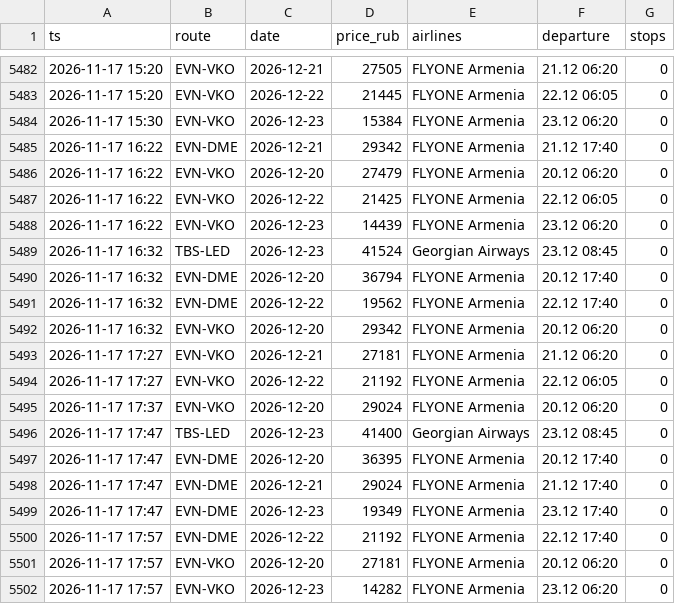
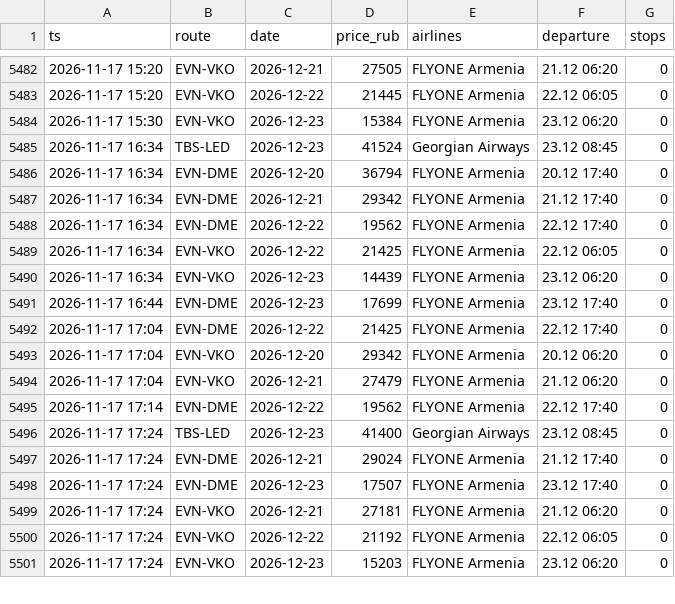
Before and after one commit to robinso1/flight-watch, a CSV file: data/prices.csv, drawn as a sheet; only a part is shown, gaps mark what is left out; the diff covers the shown part only.

Commit message:
prices

```diff
--- a/data/prices.csv
+++ b/data/prices.csv
@@ -5484,19 +5484,18 @@ ts,route,date,price_rub,airlines,departure,stops
 2026-11-17 15:30,EVN-VKO,2026-12-23,15384,FLYONE Armenia,23.12 06:20,0
-2026-11-17 16:22,EVN-DME,2026-12-21,29342,FLYONE Armenia,21.12 17:40,0
-2026-11-17 16:22,EVN-VKO,2026-12-20,27479,FLYONE Armenia,20.12 06:20,0
-2026-11-17 16:22,EVN-VKO,2026-12-22,21425,FLYONE Armenia,22.12 06:05,0
-2026-11-17 16:22,EVN-VKO,2026-12-23,14439,FLYONE Armenia,23.12 06:20,0
-2026-11-17 16:32,TBS-LED,2026-12-23,41524,Georgian Airways,23.12 08:45,0
-2026-11-17 16:32,EVN-DME,2026-12-20,36794,FLYONE Armenia,20.12 17:40,0
-2026-11-17 16:32,EVN-DME,2026-12-22,19562,FLYONE Armenia,22.12 17:40,0
-2026-11-17 16:32,EVN-VKO,2026-12-20,29342,FLYONE Armenia,20.12 06:20,0
-2026-11-17 17:27,EVN-VKO,2026-12-21,27181,FLYONE Armenia,21.12 06:20,0
-2026-11-17 17:27,EVN-VKO,2026-12-22,21192,FLYONE Armenia,22.12 06:05,0
-2026-11-17 17:37,EVN-VKO,2026-12-20,29024,FLYONE Armenia,20.12 06:20,0
-2026-11-17 17:47,TBS-LED,2026-12-23,41400,Georgian Airways,23.12 08:45,0
-2026-11-17 17:47,EVN-DME,2026-12-20,36395,FLYONE Armenia,20.12 17:40,0
-2026-11-17 17:47,EVN-DME,2026-12-21,29024,FLYONE Armenia,21.12 17:40,0
-2026-11-17 17:47,EVN-DME,2026-12-23,19349,FLYONE Armenia,23.12 17:40,0
-2026-11-17 17:57,EVN-DME,2026-12-22,21192,FLYONE Armenia,22.12 17:40,0
-2026-11-17 17:57,EVN-VKO,2026-12-20,27181,FLYONE Armenia,20.12 06:20,0
-2026-11-17 17:57,EVN-VKO,2026-12-23,14282,FLYONE Armenia,23.12 06:20,0
+2026-11-17 16:34,TBS-LED,2026-12-23,41524,Georgian Airways,23.12 08:45,0
+2026-11-17 16:34,EVN-DME,2026-12-20,36794,FLYONE Armenia,20.12 17:40,0
+2026-11-17 16:34,EVN-DME,2026-12-21,29342,FLYONE Armenia,21.12 17:40,0
+2026-11-17 16:34,EVN-DME,2026-12-22,19562,FLYONE Armenia,22.12 17:40,0
+2026-11-17 16:34,EVN-VKO,2026-12-22,21425,FLYONE Armenia,22.12 06:05,0
+2026-11-17 16:34,EVN-VKO,2026-12-23,14439,FLYONE Armenia,23.12 06:20,0
+2026-11-17 16:44,EVN-DME,2026-12-23,17699,FLYONE Armenia,23.12 17:40,0
+2026-11-17 17:04,EVN-DME,2026-12-22,21425,FLYONE Armenia,22.12 17:40,0
+2026-11-17 17:04,EVN-VKO,2026-12-20,29342,FLYONE Armenia,20.12 06:20,0
+2026-11-17 17:04,EVN-VKO,2026-12-21,27479,FLYONE Armenia,21.12 06:20,0
+2026-11-17 17:14,EVN-DME,2026-12-22,19562,FLYONE Armenia,22.12 17:40,0
+2026-11-17 17:24,TBS-LED,2026-12-23,41400,Georgian Airways,23.12 08:45,0
+2026-11-17 17:24,EVN-DME,2026-12-21,29024,FLYONE Armenia,21.12 17:40,0
+2026-11-17 17:24,EVN-DME,2026-12-23,17507,FLYONE Armenia,23.12 17:40,0
+2026-11-17 17:24,EVN-VKO,2026-12-21,27181,FLYONE Armenia,21.12 06:20,0
+2026-11-17 17:24,EVN-VKO,2026-12-22,21192,FLYONE Armenia,22.12 06:05,0
+2026-11-17 17:24,EVN-VKO,2026-12-23,15203,FLYONE Armenia,23.12 06:20,0
```
Also changed, not shown: 9 added rows, 2 removed rows and 41 edited cells elsewhere in this file, 1 other file.
